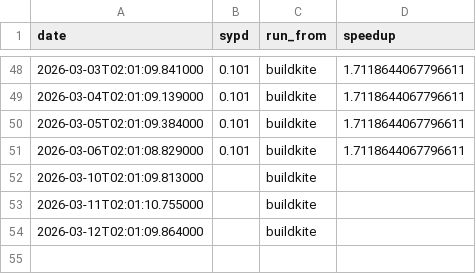
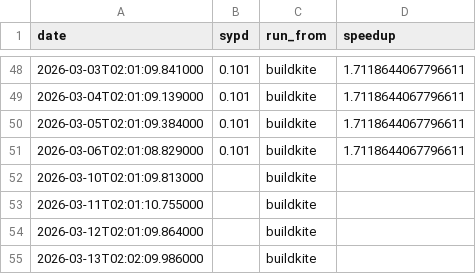
Before and after one commit to petebachant/clima-perf, a CSV file: results/amip.csv, drawn as a sheet; only a part is shown, gaps mark what is left out; the diff names each change by its address in the sheet, - before the commit and + after, or states it on an @@ line.

```diff
--- a/results/amip.csv
+++ b/results/amip.csv
+row 55: 2026-03-13T02:02:09.986000 |  | buildkite
```
Also changed, not shown: 8 other files.
